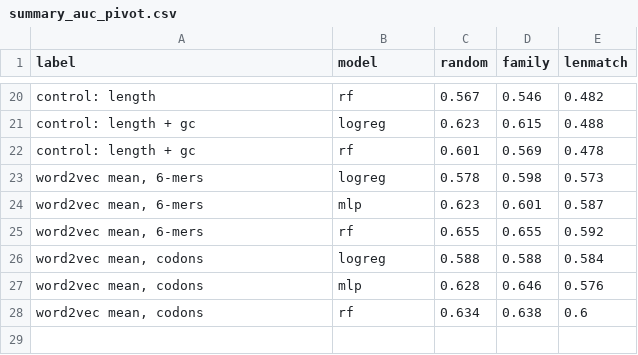
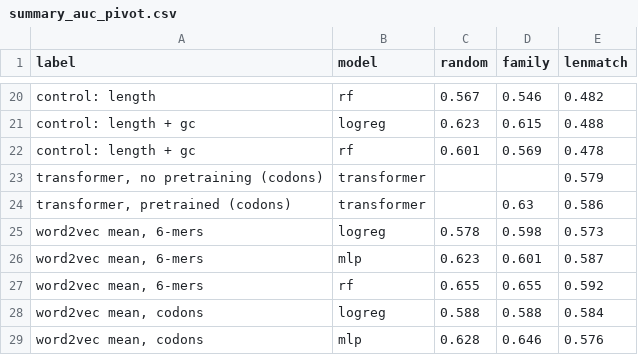
Before and after one commit to green-turtle18/dna-lang, a CSV file: results/disease/summary_auc_pivot.csv, drawn as a sheet; only a part is shown, gaps mark what is left out; the shorter side is filled out with more unchanged rows.

```diff
--- a/results/disease/summary_auc_pivot.csv
+++ b/results/disease/summary_auc_pivot.csv
@@ -22,2 +22,4 @@ control: length + gc,logreg,0.623,0.615,0.488
 control: length + gc,rf,0.601,0.569,0.478
+"transformer, no pretraining (codons)",transformer,,,0.579
+"transformer, pretrained (codons)",transformer,,0.63,0.586
 "word2vec mean, 6-mers",logreg,0.578,0.598,0.573
```
Also changed, not shown: results/disease/all_results.csv, 18 other files.
